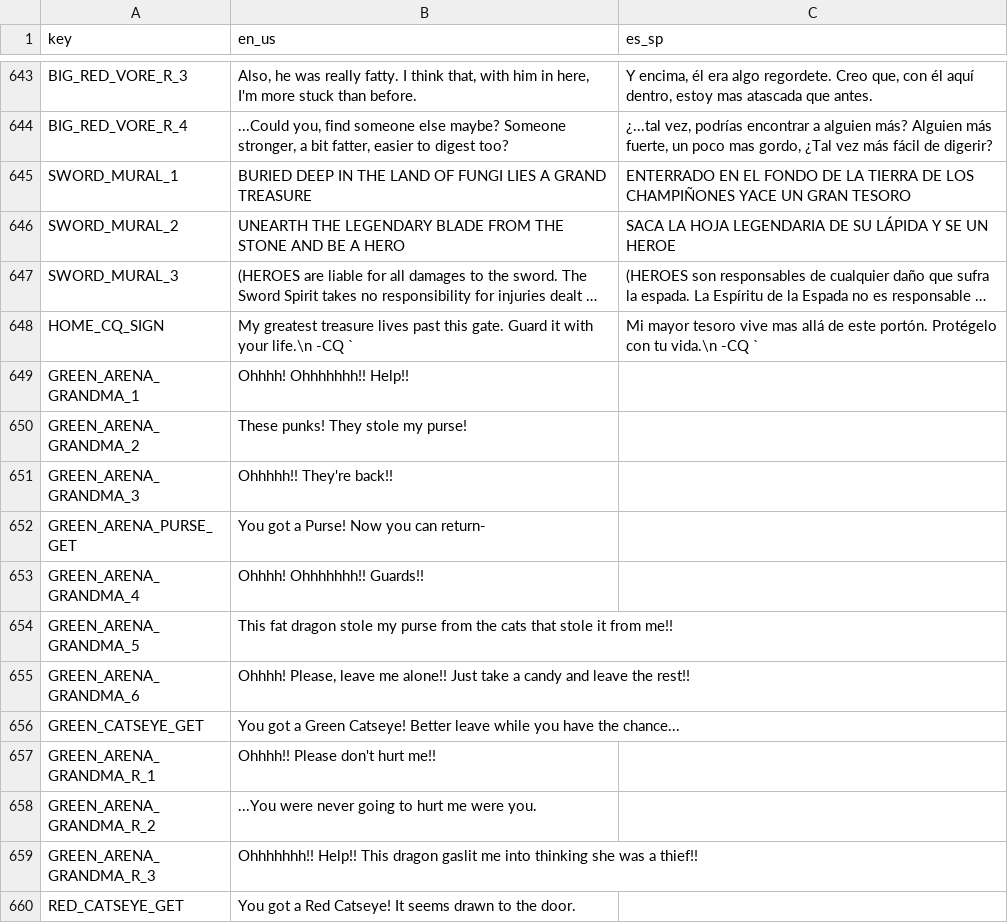
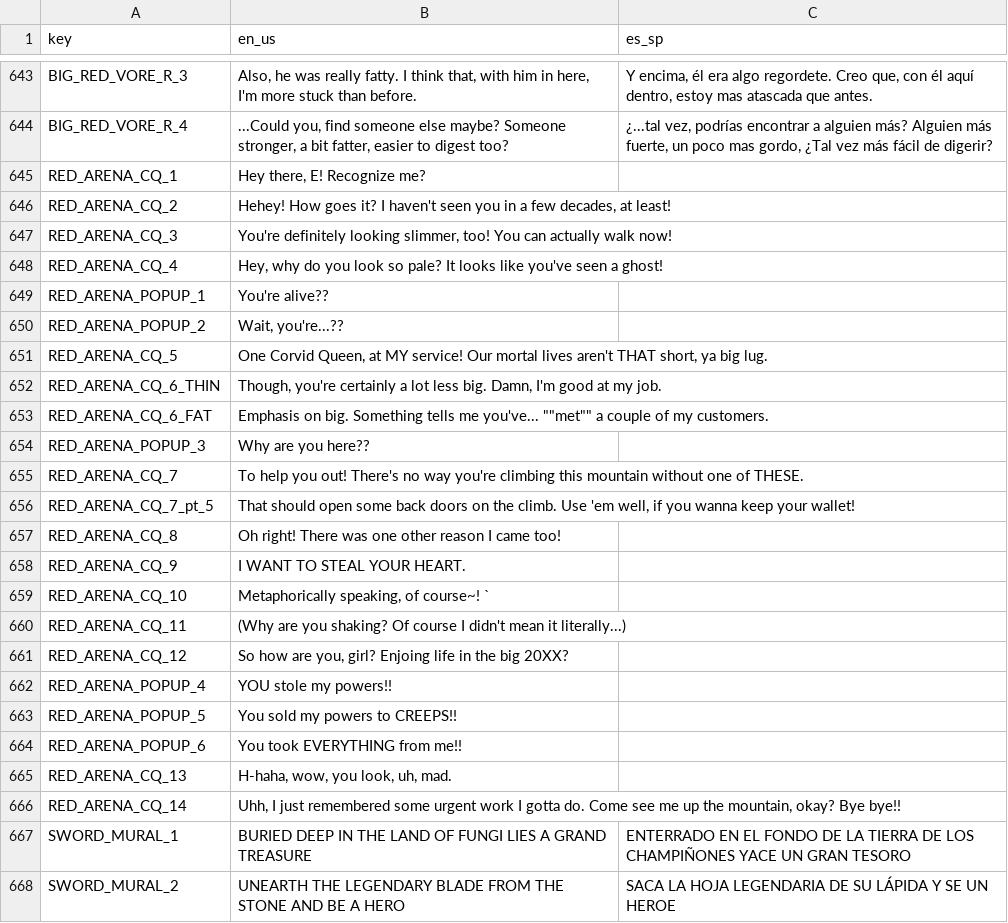
Before and after one commit to Kara-Shiftclaw/echos-day-out-godot, a CSV file: assets/translation.csv, drawn as a sheet; only a part is shown, gaps mark what is left out; the shorter side is filled out with more unchanged rows; long unchanged cells end in …; the diff names each change by its address in the sheet, - before the commit and + after, or states it on an @@ line.

```diff
--- a/assets/translation.csv
+++ b/assets/translation.csv
+row 645: RED_ARENA_CQ_1 | Hey there, E! Recognize me?
+row 646: RED_ARENA_CQ_2 | Hehey! How goes it? I haven't seen you in a few decades, at least!
+row 647: RED_ARENA_CQ_3 | You're definitely looking slimmer, too! You can actually walk now!
+row 648: RED_ARENA_CQ_4 | Hey, why do you look so pale? It looks like you've seen a ghost!
+row 649: RED_ARENA_POPUP_1 | You're alive??
+row 650: RED_ARENA_POPUP_2 | Wait, you're...??
+row 651: RED_ARENA_CQ_5 | One Corvid Queen, at MY service! Our mortal lives aren't THAT short, ya big lug.
+row 652: RED_ARENA_CQ_6_THIN | Though, you're certainly a lot less big. Damn, I'm good at my job.
+row 653: RED_ARENA_CQ_6_FAT | Emphasis on big. Something tells me you've... ""met"" a couple of my customers.
+row 654: RED_ARENA_POPUP_3 | Why are you here??
+row 655: RED_ARENA_CQ_7 | To help you out! There's no way you're climbing this mountain without one of THESE.
+row 656: RED_ARENA_CQ_7_pt_5 | That should open some back doors on the climb. Use 'em well, if you wanna keep your wallet!
+row 657: RED_ARENA_CQ_8 | Oh right! There was one other reason I came too!
+row 658: RED_ARENA_CQ_9 | I WANT TO STEAL YOUR HEART.
+row 659: RED_ARENA_CQ_10 | Metaphorically speaking, of course~! `
+row 660: RED_ARENA_CQ_11 | (Why are you shaking? Of course I didn't mean it literally...)
+row 661: RED_ARENA_CQ_12 | So how are you, girl? Enjoing life in the big 20XX?
+row 662: RED_ARENA_POPUP_4 | YOU stole my powers!!
+row 663: RED_ARENA_POPUP_5 | You sold my powers to CREEPS!!
+row 664: RED_ARENA_POPUP_6 | You took EVERYTHING from me!!
+row 665: RED_ARENA_CQ_13 | H-haha, wow, you look, uh, mad.
+row 666: RED_ARENA_CQ_14 | Uhh, I just remembered some urgent work I gotta do. Come see me up the mountain, okay? Bye bye!!
```
Also changed, not shown: 30 other files.
